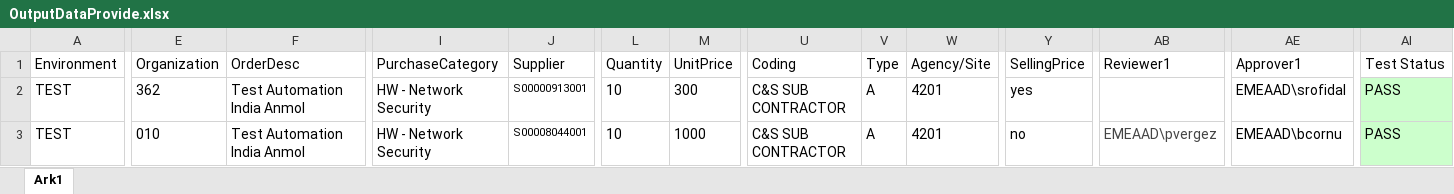
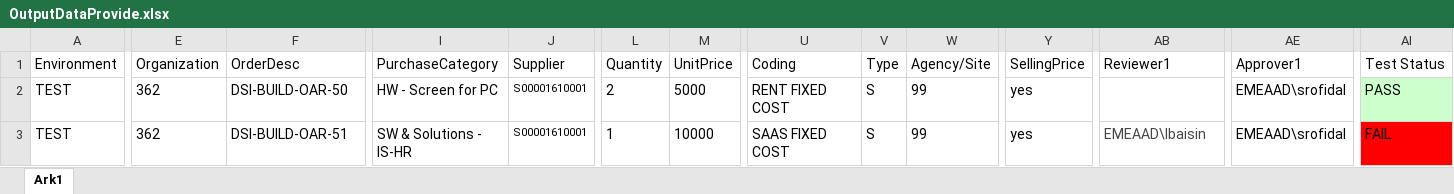
Before and after one commit to anmol44/Provide_Automation_Project, an Excel workbook: provide/Output/OutputDataProvide.xlsx, sheet Ark1, drawn as a sheet; only a part is shown, gaps mark what is left out; values as stored, in another font and other column widths than the file's, no borders; the diff names each change by its address in the sheet, - before the commit and + after, or states it on an @@ line.

Commit message:
Fixed xpath for Supplier and Updated script for Po-Invoice

```diff
--- a/provide/Output/OutputDataProvide.xlsx (sheet Ark1)
+++ b/provide/Output/OutputDataProvide.xlsx (sheet Ark1)
-F2 (OrderDesc): Test Automation India Anmol
+F2 (OrderDesc): DSI-BUILD-OAR-50
-I2 (PurchaseCategory): HW - Network Security
+I2 (PurchaseCategory): HW - Screen for PC
-J2 (Supplier): S00000913001
+J2 (Supplier): S00001610001
-L2 (Quantity): 10
+L2 (Quantity): 2
-M2 (UnitPrice): 300
+M2 (UnitPrice): 5000
-U2 (Coding): C&S SUB CONTRACTOR
+U2 (Coding): RENT FIXED COST
-V2:V3 (Type): A
+V2:V3 (Type): S
-W2:W3 (Agency/Site): 4201
+W2:W3 (Agency/Site): 99
-E3 (Organization): 010
+E3 (Organization): 362
-F3 (OrderDesc): Test Automation India Anmol
+F3 (OrderDesc): DSI-BUILD-OAR-51
-I3 (PurchaseCategory): HW - Network Security
+I3 (PurchaseCategory): SW & Solutions - IS-HR
-J3 (Supplier): S00008044001
+J3 (Supplier): S00001610001
-L3 (Quantity): 10
+L3 (Quantity): 1
-M3 (UnitPrice): 1000
+M3 (UnitPrice): 10000
-U3 (Coding): C&S SUB CONTRACTOR
+U3 (Coding): SAAS FIXED COST
-Y3 (SellingPrice): no
+Y3 (SellingPrice): yes
-AB3 (Reviewer1): EMEAAD\pvergez
+AB3 (Reviewer1): EMEAAD\lbaisin
-AE3 (Approver1): EMEAAD\bcornu
+AE3 (Approver1): EMEAAD\srofidal
-AI3 (Test Status): PASS
+AI3 (Test Status): FAIL
-AI3 fill: #CCFFCC
+AI3 fill: #FF0000
```
Also changed, not shown: 23 other files.
